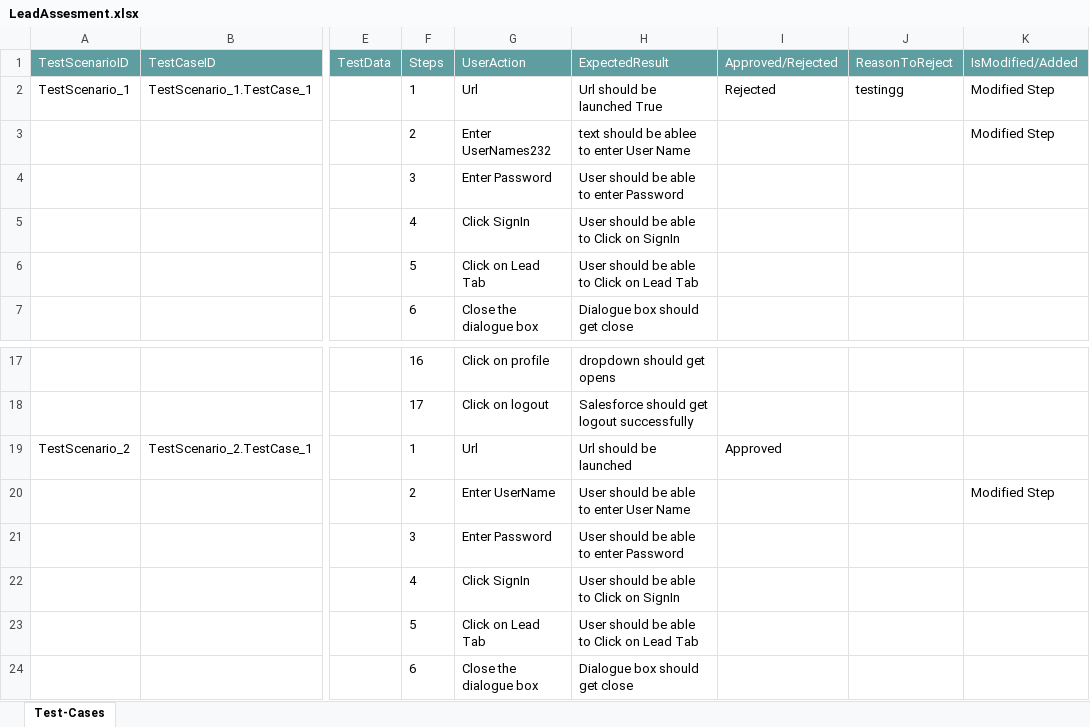
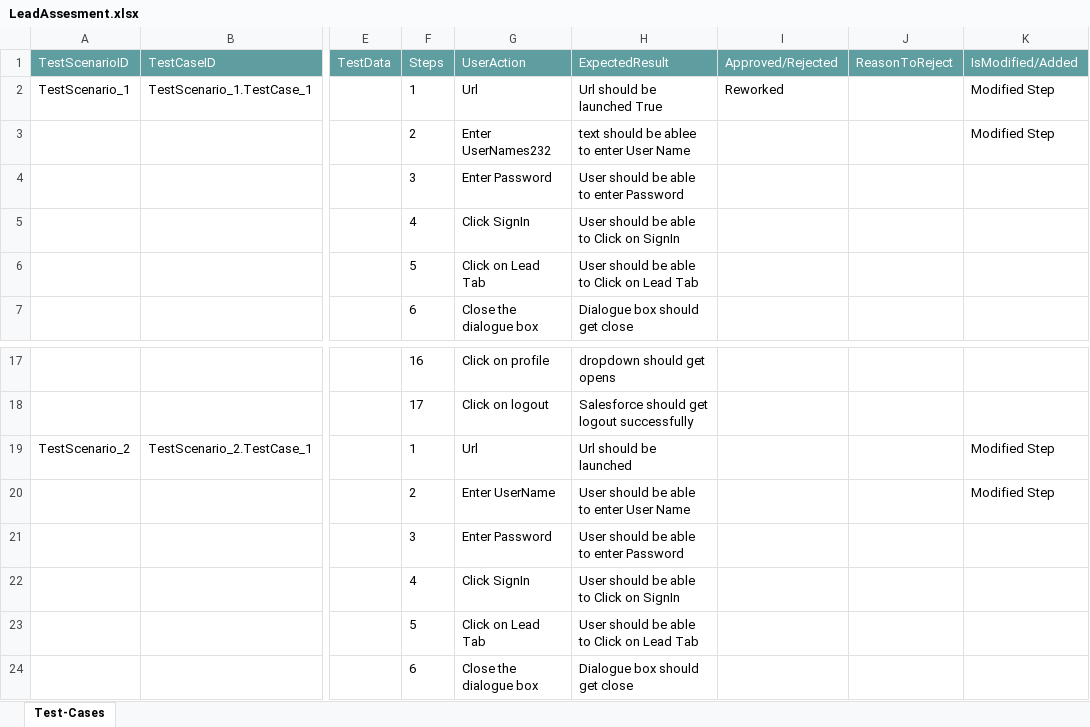
Before and after one commit to ShaikMohamedIrfan/Traning, an Excel workbook: LeadAssesment.xlsx, sheet Test-Cases, drawn as a sheet; only a part is shown, gaps mark what is left out; values as stored, in another font and other column widths than the file's, no borders; table styles not drawn; the diff names each change by its address in the sheet, - before the commit and + after, or states it on an @@ line.

Commit message:
Initial Commit for Verification of Test cases

```diff
--- a/LeadAssesment.xlsx (sheet Test-Cases)
+++ b/LeadAssesment.xlsx (sheet Test-Cases)
-I2 (Approved/Rejected): Rejected
+I2 (Approved/Rejected): Reworked
-J2 (ReasonToReject): testingg
+J2 (ReasonToReject): (empty)
-I19 (Approved/Rejected): Approved
+I19 (Approved/Rejected): (empty)
-K19 (IsModified/Added): (empty)
+K19 (IsModified/Added): Modified Step
```
